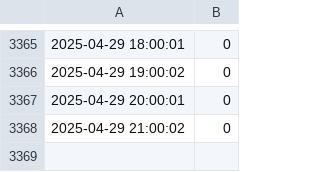
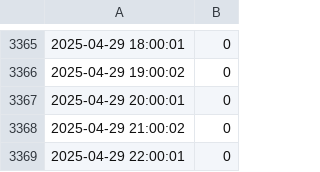
Before and after one commit to xGozz/reth-balance-data, a CSV file: reth_balance.csv, drawn as a sheet; only a part is shown, gaps mark what is left out.

Commit message:
Update rETH balance: 2025-04-29 22:00:01

```diff
--- a/reth_balance.csv
+++ b/reth_balance.csv
@@ -3368 +3368,2 @@
 2025-04-29 21:00:02,0
+2025-04-29 22:00:01,0
```
